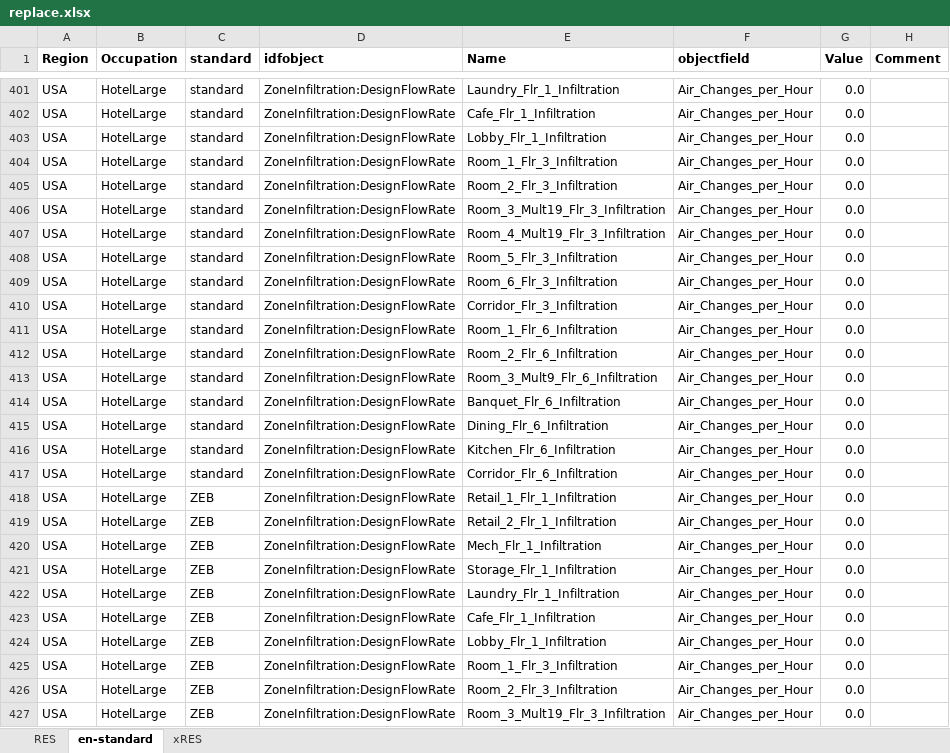
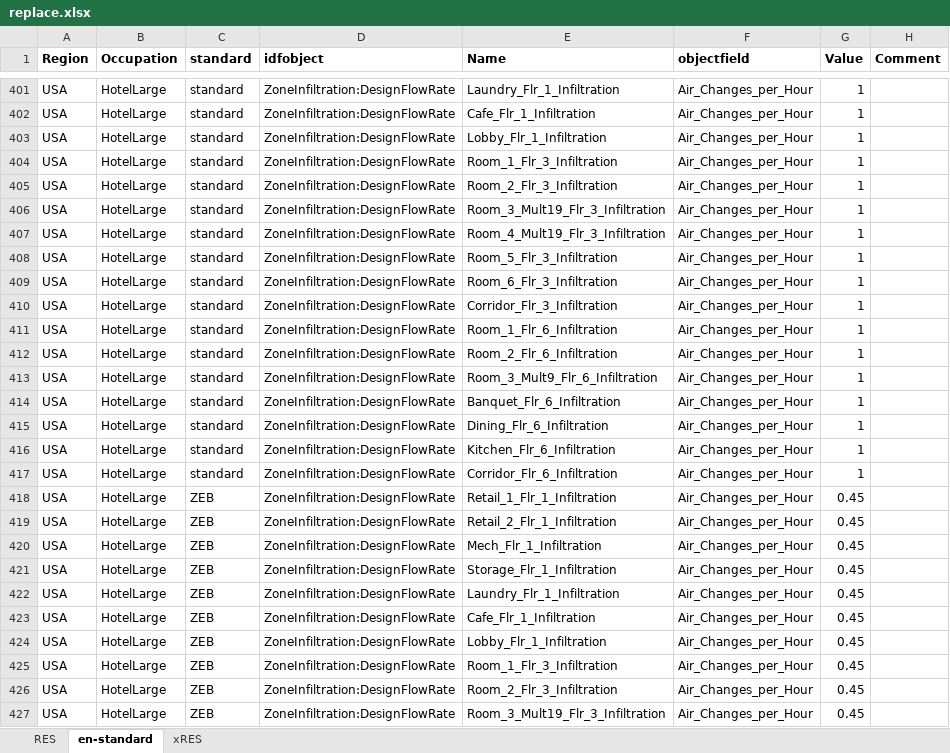
Before and after one commit to NTNU-IndEcol/BuildME, an Excel workbook: data/replace.xlsx, sheet en-standard, drawn as a sheet; only a part is shown, gaps mark what is left out; values as stored, in another font and other column widths than the file's, no borders; table styles not drawn; the diff covers the shown part only; the diff names each change by its address in the sheet, - before the commit and + after, or states it on an @@ line.

```diff
--- a/data/replace.xlsx (sheet en-standard)
+++ b/data/replace.xlsx (sheet en-standard)
-G401:G417 (Value): 0.0
+G401:G417 (Value): 1
-G418:G427 (Value): 0.0
+G418:G427 (Value): 0.45
```
Also changed, not shown: 536 edited cells elsewhere in this sheet.
